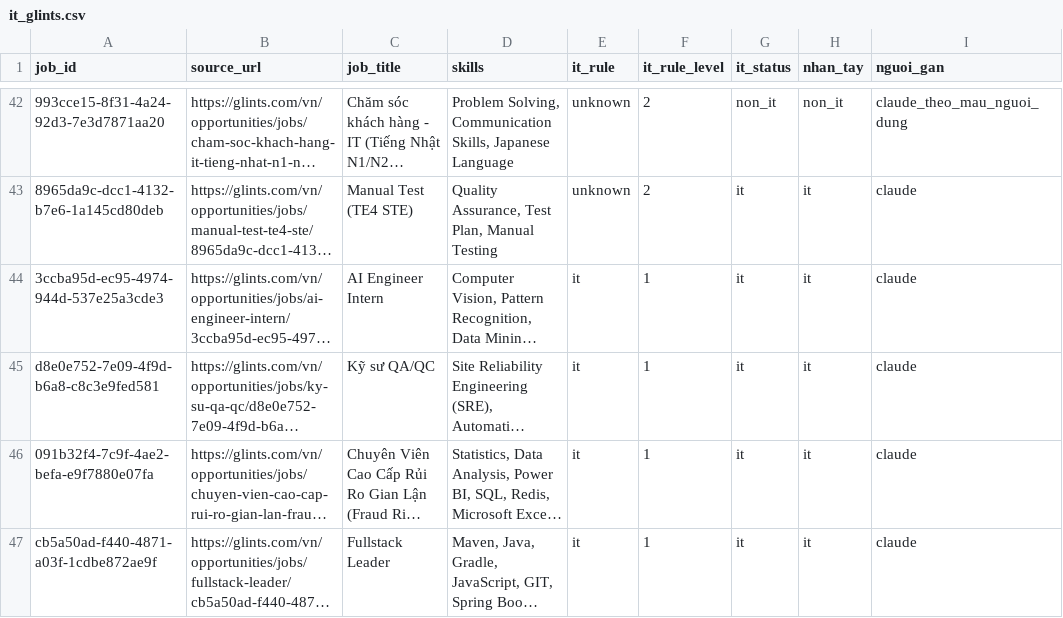
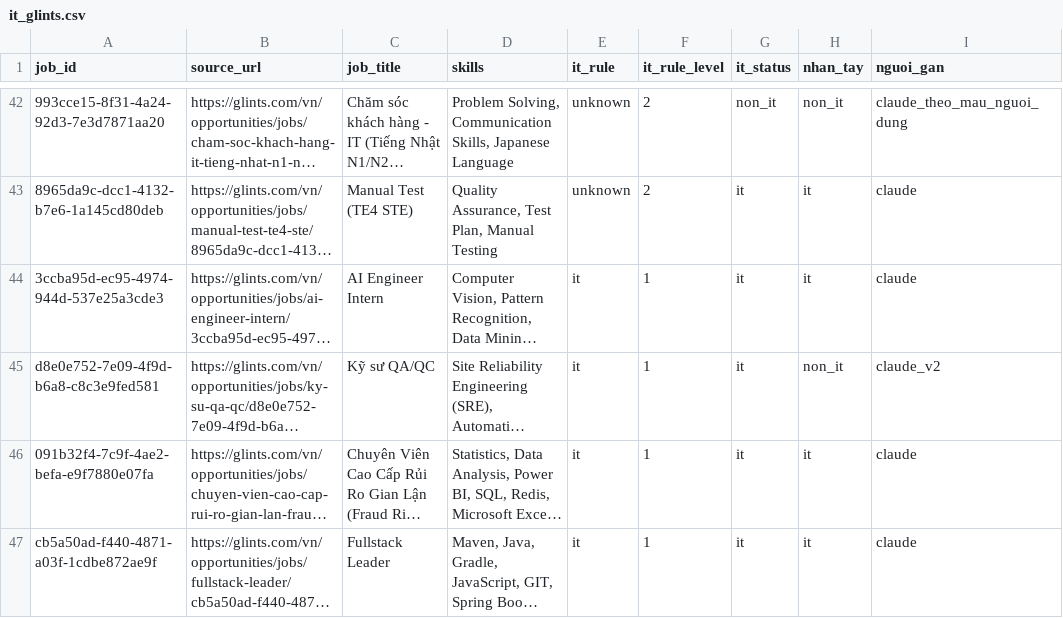
Before and after one commit to Archduker/VN-IT-Job-Mining, a CSV file: data/preprocessing/gold/it_review/it_glints.csv, drawn as a sheet; only a part is shown, gaps mark what is left out; long unchanged cells end in …; the diff names each change by its address in the sheet, - before the commit and + after, or states it on an @@ line.

```diff
--- a/data/preprocessing/gold/it_review/it_glints.csv
+++ b/data/preprocessing/gold/it_review/it_glints.csv
-H45 (nhan_tay): it
+H45 (nhan_tay): non_it
-I45 (nguoi_gan): claude
+I45 (nguoi_gan): claude_v2
```
Also changed, not shown: data/preprocessing/gold/it_review/it_careerviet.csv, data/preprocessing/gold/it_review/it_itviec.csv, 6 other files.
